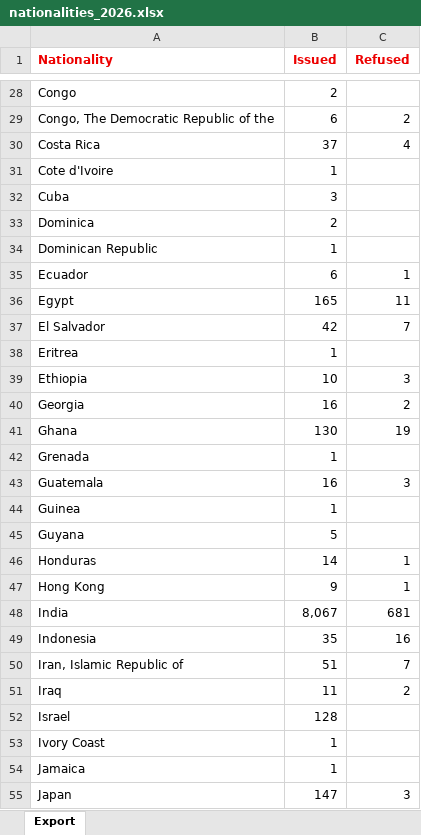
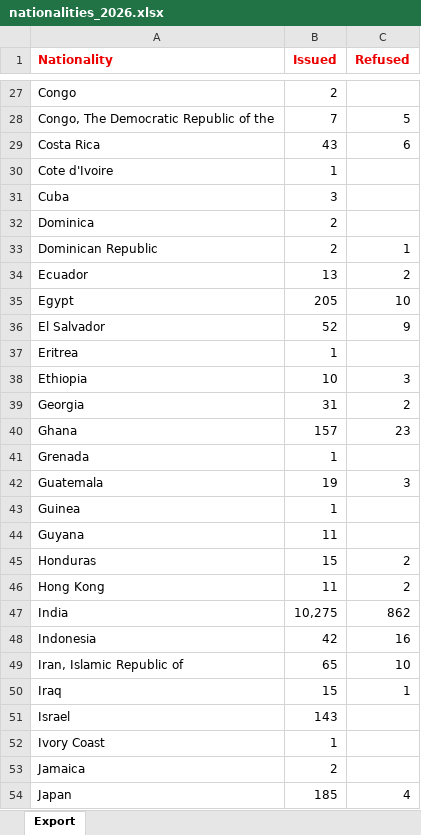
Before and after one commit to sander-ali/Irish-work-permits, an Excel workbook: data/2026/nationalities_2026.xlsx, sheet Export, drawn as a sheet; only a part is shown, gaps mark what is left out; values as stored, in another font and other column widths than the file's, no borders; addresses are those after the commit; the diff covers the shown part only; the diff names each change by its address in the sheet, - before the commit and + after, or states it on an @@ line.

```diff
--- a/data/2026/nationalities_2026.xlsx (sheet Export)
+++ b/data/2026/nationalities_2026.xlsx (sheet Export)
-B28 (Issued): 6
+B28 (Issued): 7
-C28 (Refused): 2
+C28 (Refused): 5
-B29 (Issued): 37
+B29 (Issued): 43
-C29 (Refused): 4
+C29 (Refused): 6
-B33 (Issued): 1
+B33 (Issued): 2
-C33 (Refused): (empty)
+C33 (Refused): 1
-B34 (Issued): 6
+B34 (Issued): 13
-C34 (Refused): 1
+C34 (Refused): 2
-B35 (Issued): 165
+B35 (Issued): 205
-C35 (Refused): 11
+C35 (Refused): 10
-B36 (Issued): 42
+B36 (Issued): 52
-C36 (Refused): 7
+C36 (Refused): 9
-B39 (Issued): 16
+B39 (Issued): 31
-B40 (Issued): 130
+B40 (Issued): 157
-C40 (Refused): 19
+C40 (Refused): 23
-B42 (Issued): 16
+B42 (Issued): 19
-B44 (Issued): 5
+B44 (Issued): 11
-B45 (Issued): 14
+B45 (Issued): 15
-C45:C46 (Refused): 1
+C45:C46 (Refused): 2
-B46 (Issued): 9
+B46 (Issued): 11
-B47 (Issued): 8,067
+B47 (Issued): 10,275
-C47 (Refused): 681
+C47 (Refused): 862
-B48 (Issued): 35
+B48 (Issued): 42
-B49 (Issued): 51
+B49 (Issued): 65
-C49 (Refused): 7
+C49 (Refused): 10
-B50 (Issued): 11
+B50 (Issued): 15
-C50 (Refused): 2
+C50 (Refused): 1
-B51 (Issued): 128
+B51 (Issued): 143
-B53 (Issued): 1
+B53 (Issued): 2
-B54 (Issued): 147
+B54 (Issued): 185
-C54 (Refused): 3
+C54 (Refused): 4
```
Also changed, not shown: 2 added rows, 2 removed rows and 120 edited cells elsewhere in this sheet, data/2026/counties_2026.xlsx, data/2026/employers_2026.xlsx, 1 other file.
